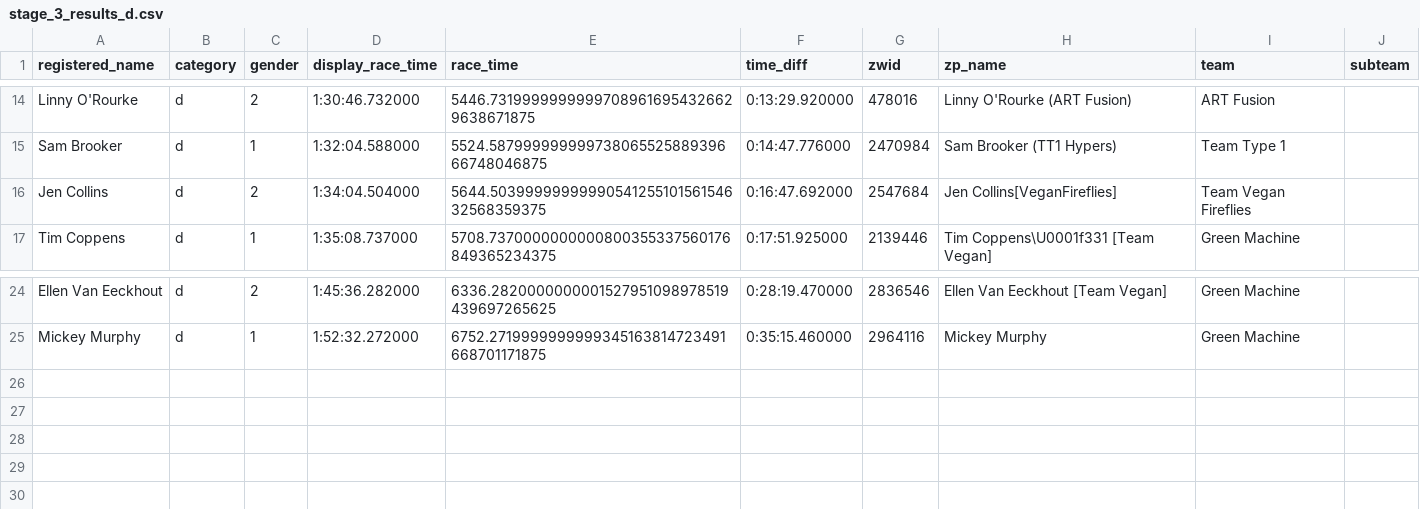
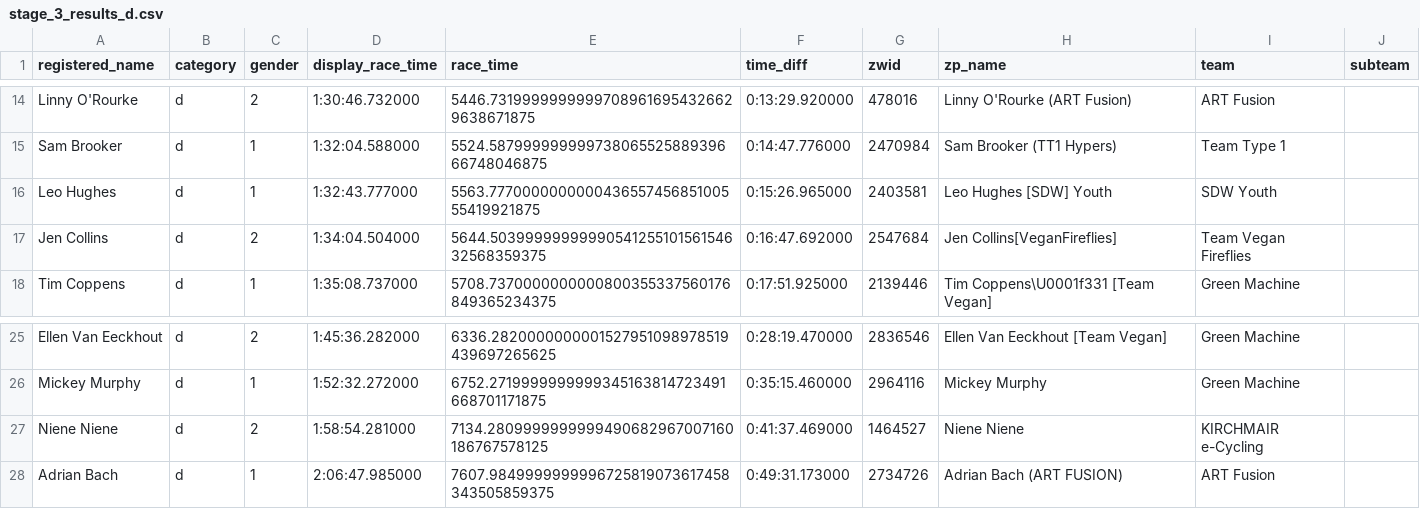
Before and after one commit to derekvmcintire/veganuary, a CSV file: results/stage_3/stage_3_results_d.csv, drawn as a sheet; only a part is shown, gaps mark what is left out.

```diff
--- a/results/stage_3/stage_3_results_d.csv
+++ b/results/stage_3/stage_3_results_d.csv
@@ -15,2 +15,3 @@ Linny O'Rourke,d,2,1:30:46.732000,5446.73199999999997089616954326629638671875,0:
 Sam Brooker,d,1,1:32:04.588000,5524.58799999999973806552588939666748046875,0:14:47.776000,2470984,Sam Brooker (TT1 Hypers) ,Team Type 1,
+Leo Hughes,d,1,1:32:43.777000,5563.777000000000043655745685100555419921875,0:15:26.965000,2403581,Leo Hughes [SDW] Youth,SDW Youth,
 Jen Collins,d,2,1:34:04.504000,5644.5039999999999054125510156154632568359375,0:16:47.692000,2547684,Jen Collins[VeganFireflies],Team Vegan Fireflies,
@@ -25 +26,3 @@ Ellen Van Eeckhout,d,2,1:45:36.282000,6336.2820000000001527951098978519439697265
 Mickey Murphy,d,1,1:52:32.272000,6752.2719999999999345163814723491668701171875,0:35:15.460000,2964116,Mickey Murphy,Green Machine,
+Niene Niene ,d,2,1:58:54.281000,7134.2809999999999490682967007160186767578125,0:41:37.469000,1464527,Niene Niene ,KIRCHMAIR e-Cycling,
+Adrian Bach,d,1,2:06:47.985000,7607.9849999999996725819073617458343505859375,0:49:31.173000,2734726,Adrian Bach (ART FUSION),ART Fusion,
```
Also changed, not shown: results/stage_3/m_prime_results_a_20.csv, results/stage_3/m_prime_results_c_20.csv, 21 other files.
